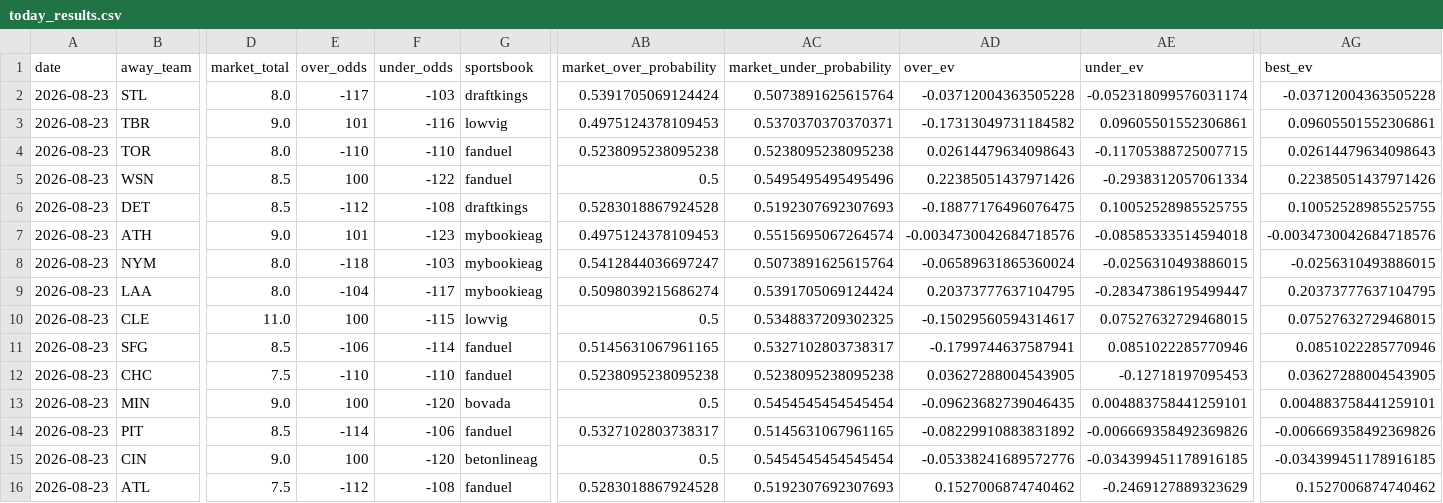
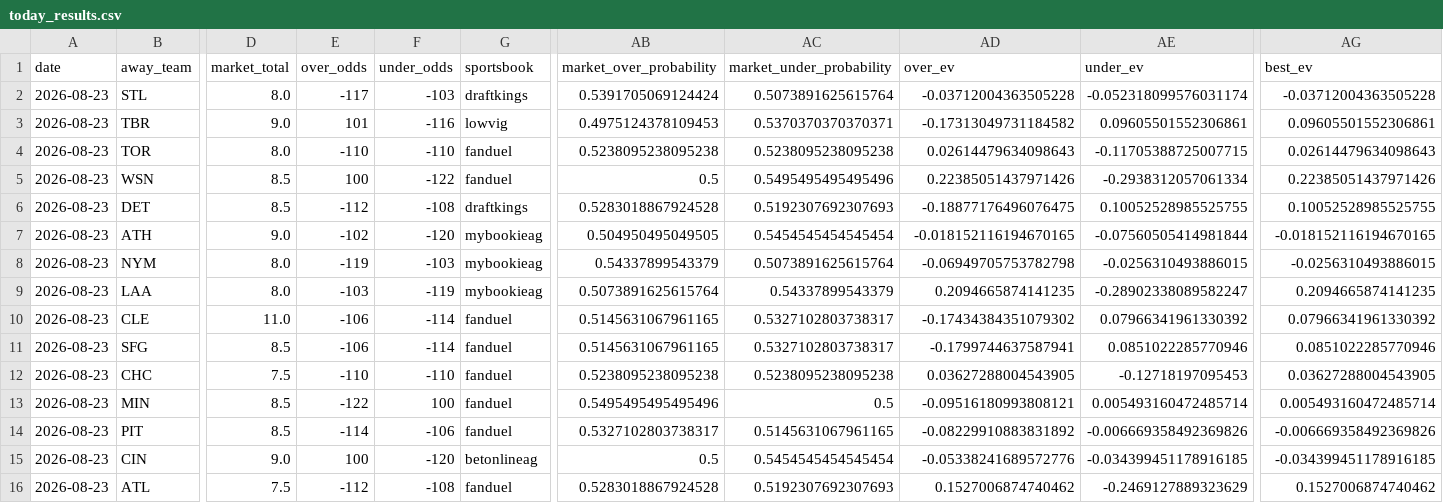
Before and after one commit to Jackstein0/atsrecipts-live-model, a CSV file: atsrecipts-upload-ready/data/processed/today_results.csv, drawn as a sheet; only a part is shown, gaps mark what is left out; the diff covers the shown part only; the diff names each change by its address in the sheet, - before the commit and + after, or states it on an @@ line.

```diff
--- a/atsrecipts-upload-ready/data/processed/today_results.csv
+++ b/atsrecipts-upload-ready/data/processed/today_results.csv
-E7 (over_odds): 101
+E7 (over_odds): -102
-F7 (under_odds): -123
+F7 (under_odds): -120
-AB7 (market_over_probability): 0.4975124378109453
+AB7 (market_over_probability): 0.504950495049505
-AC7 (market_under_probability): 0.5515695067264574
+AC7 (market_under_probability): 0.5454545454545454
-AD7 (over_ev): -0.0034730042684718576
+AD7 (over_ev): -0.018152116194670165
-AE7 (under_ev): -0.08585333514594018
+AE7 (under_ev): -0.07560505414981844
-AG7 (best_ev): -0.0034730042684718576
+AG7 (best_ev): -0.018152116194670165
-E8 (over_odds): -118
+E8 (over_odds): -119
-AB8 (market_over_probability): 0.5412844036697247
+AB8 (market_over_probability): 0.54337899543379
-AD8 (over_ev): -0.06589631865360024
+AD8 (over_ev): -0.06949705753782798
-E9 (over_odds): -104
+E9 (over_odds): -103
-F9 (under_odds): -117
+F9 (under_odds): -119
-AB9 (market_over_probability): 0.5098039215686274
+AB9 (market_over_probability): 0.5073891625615764
-AC9 (market_under_probability): 0.5391705069124424
+AC9 (market_under_probability): 0.54337899543379
-AD9 (over_ev): 0.20373777637104795
+AD9 (over_ev): 0.2094665874141235
-AE9 (under_ev): -0.28347386195499447
+AE9 (under_ev): -0.28902338089582247
-AG9 (best_ev): 0.20373777637104795
+AG9 (best_ev): 0.2094665874141235
-E10 (over_odds): 100
+E10 (over_odds): -106
-F10 (under_odds): -115
+F10 (under_odds): -114
-G10 (sportsbook): lowvig
+G10 (sportsbook): fanduel
-AB10 (market_over_probability): 0.5
+AB10 (market_over_probability): 0.5145631067961165
-AC10 (market_under_probability): 0.5348837209302325
+AC10 (market_under_probability): 0.5327102803738317
-AD10 (over_ev): -0.15029560594314617
+AD10 (over_ev): -0.17434384351079302
-AE10 (under_ev): 0.07527632729468015
+AE10 (under_ev): 0.07966341961330392
-AG10 (best_ev): 0.07527632729468015
+AG10 (best_ev): 0.07966341961330392
-D13 (market_total): 9.0
+D13 (market_total): 8.5
-E13 (over_odds): 100
+E13 (over_odds): -122
-F13 (under_odds): -120
+F13 (under_odds): 100
-G13 (sportsbook): bovada
+G13 (sportsbook): fanduel
-AB13 (market_over_probability): 0.5
+AB13 (market_over_probability): 0.5495495495495496
-AC13 (market_under_probability): 0.5454545454545454
+AC13 (market_under_probability): 0.5
-AD13 (over_ev): -0.09623682739046435
+AD13 (over_ev): -0.09516180993808121
-AE13 (under_ev): 0.004883758441259101
+AE13 (under_ev): 0.005493160472485714
-AG13 (best_ev): 0.004883758441259101
+AG13 (best_ev): 0.005493160472485714
```
Also changed, not shown: 6 edited cells elsewhere in this file, atsrecipts-upload-ready/data/processed/pick_tracker.csv, atsrecipts-upload-ready/data/processed/today_board.csv, 10 other files.
